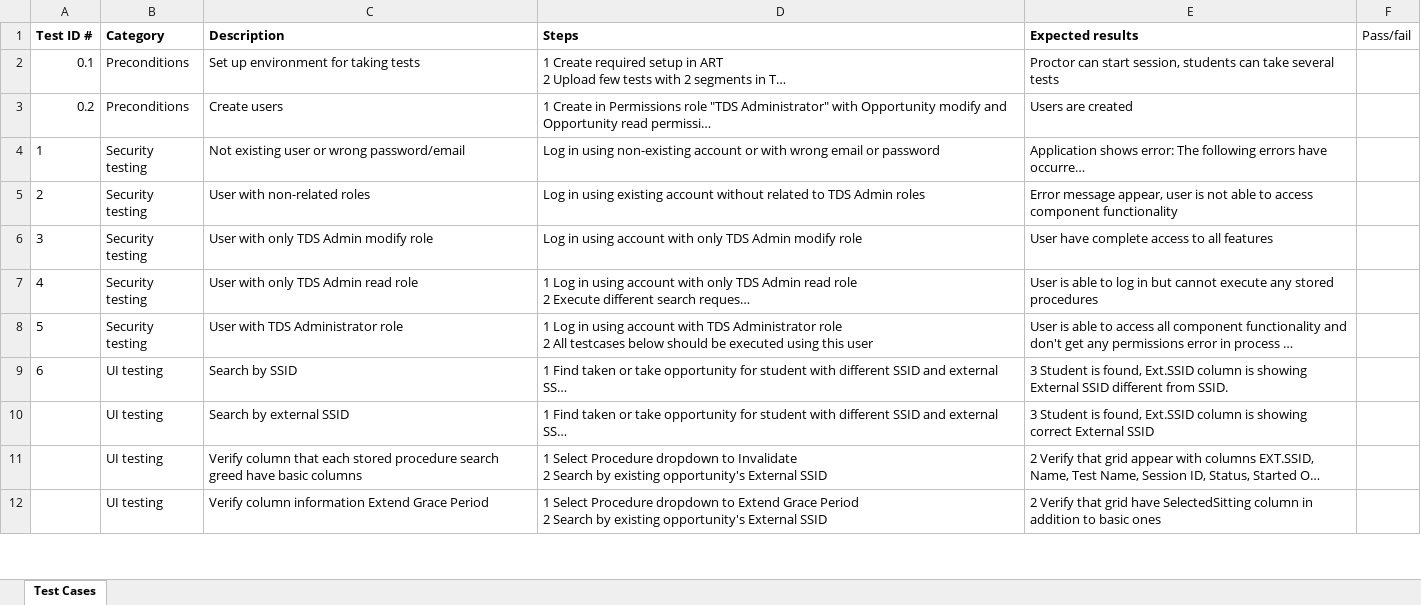
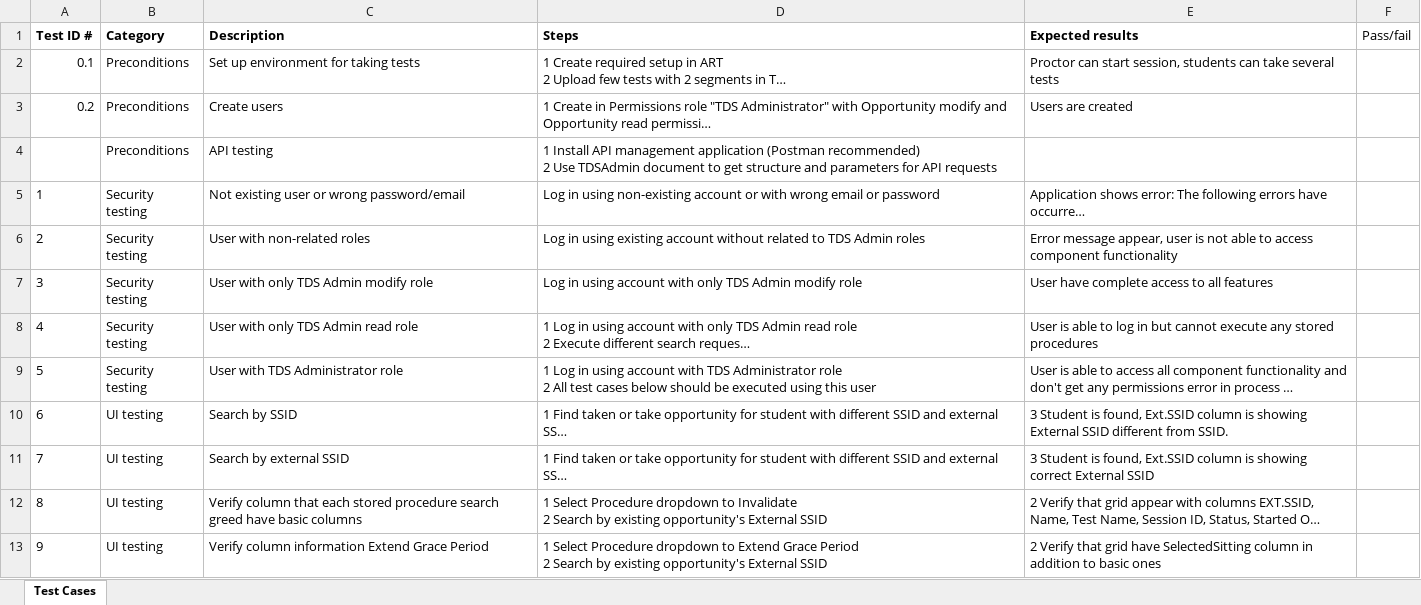
Before and after one commit to SmarterApp/TDS_TestDeliverySystemAdministrationTool, an Excel workbook: docs/TDSAdmin-TestCases.xlsx, sheet Test Cases, drawn as a sheet; only a part is shown; long unchanged cells end in …; values as stored, in another font and other column widths than the file's, no borders; charts and pictures not drawn; addresses are those after the commit; ↵ is a line break in a cell; the diff covers the shown part only; the diff names each change by its address in the sheet, - before the commit and + after, or states it on an @@ line.

Commit message:
Update test cases

```diff
--- a/docs/TDSAdmin-TestCases.xlsx (sheet Test Cases)
+++ b/docs/TDSAdmin-TestCases.xlsx (sheet Test Cases)
+row 4:  | Preconditions | API testing | 1 Install API management application (Postman recommended) ↵ 2 Use TDSAdmin document to get structure and parameters for API requests
-D9 (Steps): …2 All testcases below should…
+D9 (Steps): …2 All test cases below should…
@@ column A (Test ID #) renumbered between rows 11 and 45 @@
```
Also changed, not shown: 9 added rows and 22 edited cells elsewhere in this sheet, charts or pictures.
